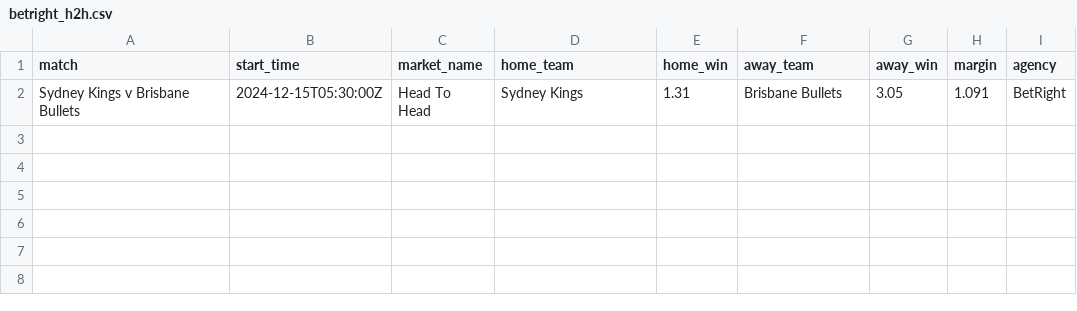
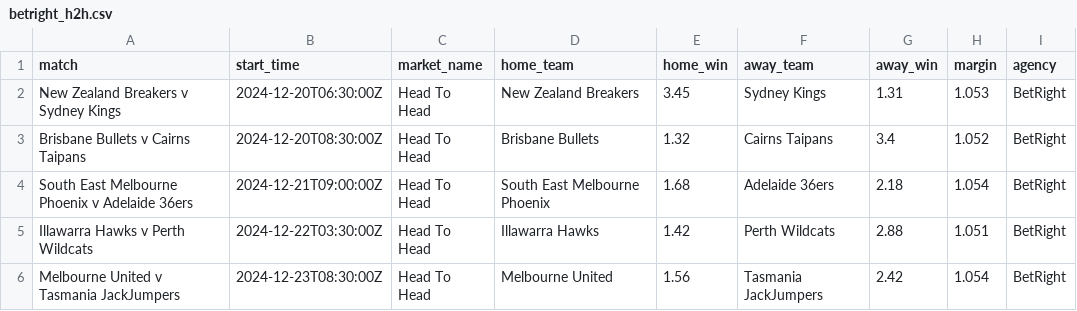
Before and after one commit to jamesbrown1417/NBL, a CSV file: Data/scraped_odds/betright_h2h.csv, drawn as a sheet; removed rows and columns are numbered as before the commit, all else as after; the diff names each change by its address in the sheet, - before the commit and + after, or states it on an @@ line.

```diff
--- a/Data/scraped_odds/betright_h2h.csv
+++ b/Data/scraped_odds/betright_h2h.csv
-row 2: Sydney Kings v Brisbane Bullets | 2024-12-15T05:30:00Z | Head To Head | Sydney Kings | 1.31 | Brisbane Bullets | 3.05 | 1.091 | BetRight
+row 2: New Zealand Breakers v Sydney Kings | 2024-12-20T06:30:00Z | Head To Head | New Zealand Breakers | 3.45 | Sydney Kings | 1.31 | 1.053 | BetRight
+row 3: Brisbane Bullets v Cairns Taipans | 2024-12-20T08:30:00Z | Head To Head | Brisbane Bullets | 1.32 | Cairns Taipans | 3.4 | 1.052 | BetRight
+row 4: South East Melbourne Phoenix v Adelaide 36ers | 2024-12-21T09:00:00Z | Head To Head | South East Melbourne Phoenix | 1.68 | Adelaide 36ers | 2.18 | 1.054 | BetRight
+row 5: Illawarra Hawks v Perth Wildcats | 2024-12-22T03:30:00Z | Head To Head | Illawarra Hawks | 1.42 | Perth Wildcats | 2.88 | 1.051 | BetRight
+row 6: Melbourne United v Tasmania JackJumpers | 2024-12-23T08:30:00Z | Head To Head | Melbourne United | 1.56 | Tasmania JackJumpers | 2.42 | 1.054 | BetRight
```
Also changed, not shown: Data/scraped_odds/bluebet_h2h.csv, Data/scraped_odds/pointsbet_h2h.csv, 42 other files.
